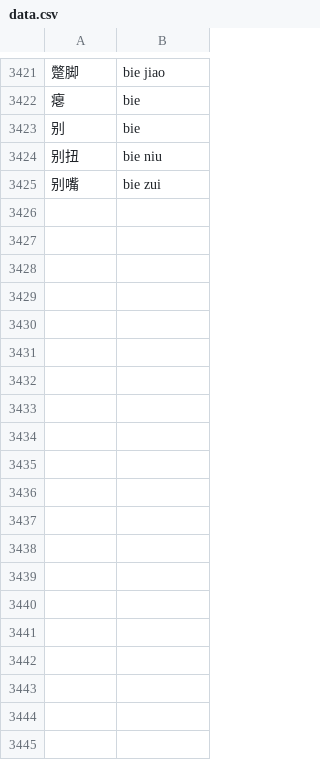
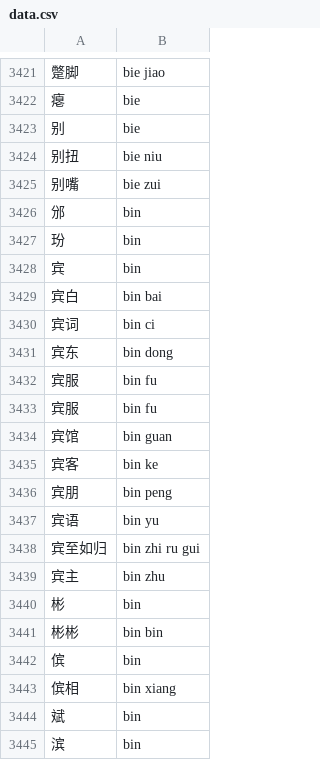
Before and after one commit to kometik/kometik, a CSV file: data.csv, drawn as a sheet; only a part is shown, gaps mark what is left out; the diff covers the shown part only.

Commit message:
feat(data): add words with pinyin "bin"

```diff
--- a/data.csv
+++ b/data.csv
@@ -3425 +3425,21 @@
 别嘴,bie zui
+邠,bin
+玢,bin
+宾,bin
+宾白,bin bai
+宾词,bin ci
+宾东,bin dong
+宾服,bin fu
+宾服,bin fu
+宾馆,bin guan
+宾客,bin ke
+宾朋,bin peng
+宾语,bin yu
+宾至如归,bin zhi ru gui
+宾主,bin zhu
+彬,bin
+彬彬,bin bin
+傧,bin
+傧相,bin xiang
+斌,bin
+滨,bin
```
Also changed, not shown: 28 added rows elsewhere in this file.
